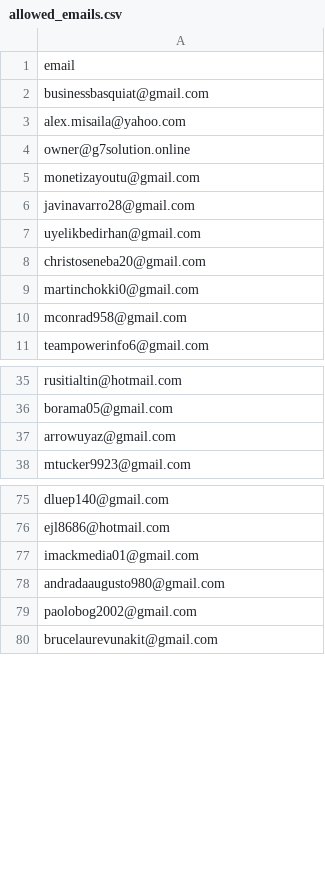
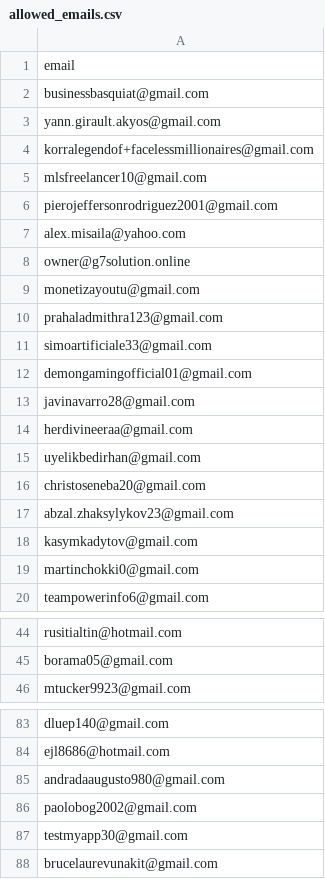
Before and after one commit to ikermato144-eng/premium-access, a CSV file: allowed_emails.csv, drawn as a sheet; only a part is shown, gaps mark what is left out; the diff covers the shown part only.

Commit message:
Update allowed_emails.csv

```diff
--- a/allowed_emails.csv
+++ b/allowed_emails.csv
@@ -2,2 +2,6 @@ email
 businessbasquiat@gmail.com
+yann.girault.akyos@gmail.com
+korralegendof+facelessmillionaires@gmail.com
+mlsfreelancer10@gmail.com
+pierojeffersonrodriguez2001@gmail.com
 alex.misaila@yahoo.com
@@ -5,7 +9,12 @@ owner@g7solution.online
 monetizayoutu@gmail.com
+prahaladmithra123@gmail.com
+simoartificiale33@gmail.com
+demongamingofficial01@gmail.com
 javinavarro28@gmail.com
+herdivineeraa@gmail.com
 uyelikbedirhan@gmail.com
 christoseneba20@gmail.com
+abzal.zhaksylykov23@gmail.com
+kasymkadytov@gmail.com
 martinchokki0@gmail.com
-mconrad958@gmail.com
 teampowerinfo6@gmail.com
@@ -36,3 +45,2 @@ rusitialtin@hotmail.com
 borama05@gmail.com
-arrowuyaz@gmail.com
 mtucker9923@gmail.com
@@ -76,5 +84,5 @@ dluep140@gmail.com
 ejl8686@hotmail.com
-imackmedia01@gmail.com
 andradaaugusto980@gmail.com
 paolobog2002@gmail.com
+testmyapp30@gmail.com
 brucelaurevunakit@gmail.com
```
Also changed, not shown: 1 added row elsewhere in this file.
